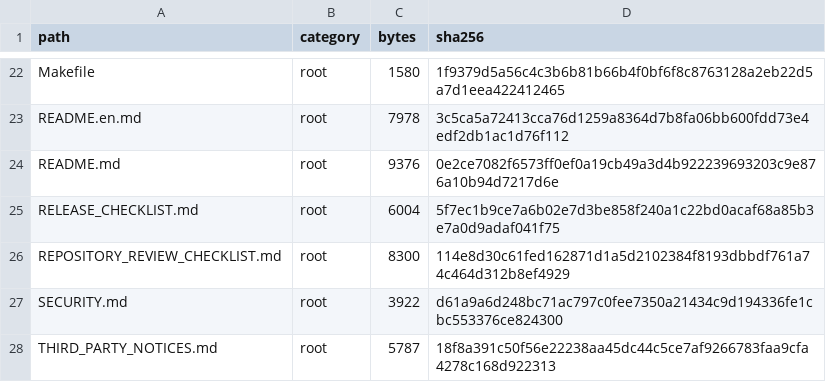
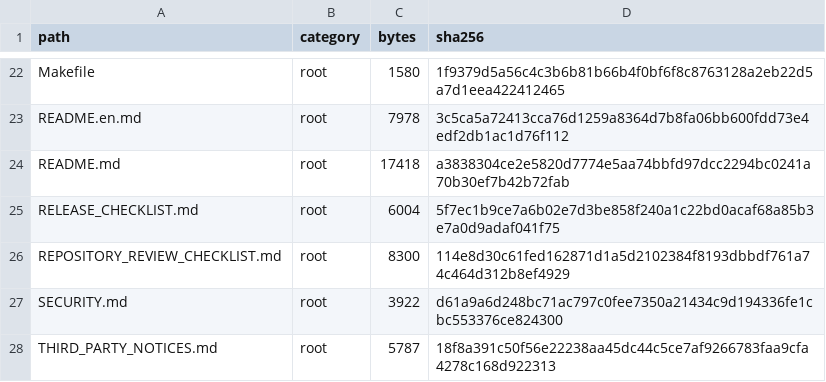
Before and after one commit to 188097259-web/OwlPath, a CSV file: releases/v0.1.0/SOURCE_INVENTORY.csv, drawn as a sheet; only a part is shown, gaps mark what is left out.

```diff
--- a/releases/v0.1.0/SOURCE_INVENTORY.csv
+++ b/releases/v0.1.0/SOURCE_INVENTORY.csv
@@ -23,3 +23,3 @@ Makefile,root,1580,1f9379d5a56c4c3b6b81b66b4f0bf6f8c8763128a2eb22d5a7d1eea422412
 README.en.md,root,7978,3c5ca5a72413cca76d1259a8364d7b8fa06bb600fdd73e4edf2db1ac1d76f112
-README.md,root,9376,0e2ce7082f6573ff0ef0a19cb49a3d4b922239693203c9e876a10b94d7217d6e
+README.md,root,17418,a3838304ce2e5820d7774e5aa74bbfd97dcc2294bc0241a70b30ef7b42b72fab
 RELEASE_CHECKLIST.md,root,6004,5f7ec1b9ce7a6b02e7d3be858f240a1c22bd0acaf68a85b3e7a0d9adaf041f75
```
Also changed, not shown: 2 other files.
